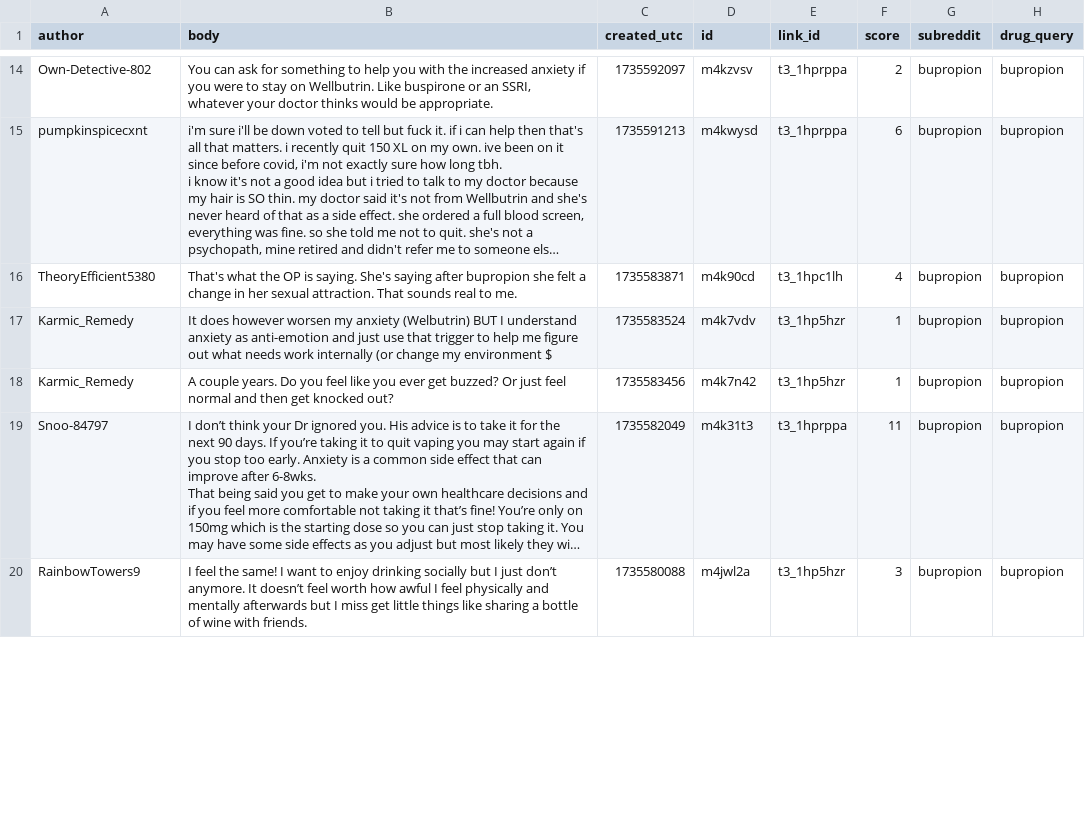
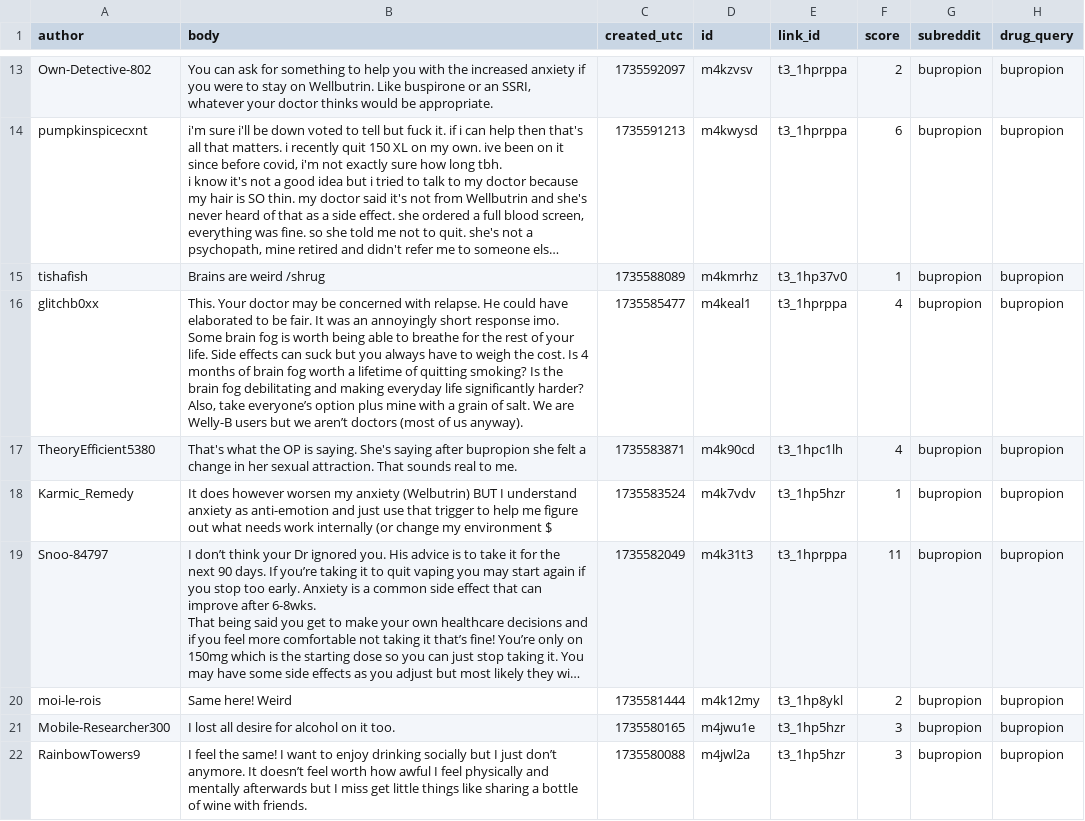
Before and after one commit to Kunj-Parikh/HackJPS_2026, a CSV file: PythonScripts/scripts/data/raw/bupropion_comments.csv, drawn as a sheet; only a part is shown, gaps mark what is left out; long unchanged cells end in …; removed rows and columns are numbered as before the commit, all else as after; ↵ is a line break in a cell; the diff covers the shown part only; the diff names each change by its address in the sheet, - before the commit and + after, or states it on an @@ line.

```diff
--- a/PythonScripts/scripts/data/raw/bupropion_comments.csv
+++ b/PythonScripts/scripts/data/raw/bupropion_comments.csv
+row 15: tishafish | Brains are weird /shrug | 1735588089 | m4kmrhz | t3_1hp37v0 | 1 | bupropion | bupropion
+row 16: glitchb0xx | This. Your doctor may be concerned with relapse. He could have elaborated to be fair. It was an annoyingly short response imo. ↵ Some brain fog is worth being able to breathe for the rest of your life. Side effects can suck but you always have to weigh the cost. Is 4 months of brain fog worth a lifetime of quitting smoking? Is the brain fog debilitating and making everyday life significantly harder? ↵ Also, take everyone’s option plus mine with a grain of salt. We are Welly-B users but we aren’t doctors (most of us anyway). | 1735585477 | m4keal1 | t3_1hprppa | 4 | bupropion | bupropion
-row 18: Karmic_Remedy | A couple years. Do you feel like you ever get buzzed? Or just feel normal and then get knocked out? | 1735583456 | m4k7n42 | t3_1hp5hzr | 1 | bupropion | bupropion
+row 20: moi-le-rois | Same here! Weird | 1735581444 | m4k12my | t3_1hp8ykl | 2 | bupropion | bupropion
+row 21: Mobile-Researcher300 | I lost all desire for alcohol on it too. | 1735580165 | m4jwu1e | t3_1hp5hzr | 3 | bupropion | bupropion
```
Also changed, not shown: 2 added rows, 5 removed rows and 4 edited cells elsewhere in this file, PythonScripts/scripts/data/raw/adderall_comments.csv, PythonScripts/scripts/data/raw/metformin_comments.csv, 43 other files.
